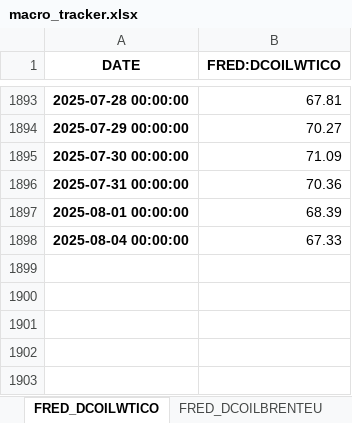
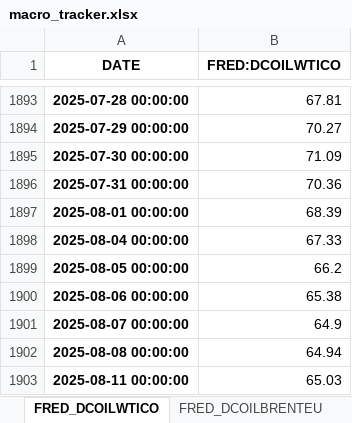
Before and after one commit to HughHancock/GMM, an Excel workbook: macro_tracker.xlsx, sheet FRED_DCOILWTICO, drawn as a sheet; only a part is shown, gaps mark what is left out; values as stored, in another font and other column widths than the file's, no borders; the diff names each change by its address in the sheet, - before the commit and + after, or states it on an @@ line.

```diff
--- a/macro_tracker.xlsx (sheet FRED_DCOILWTICO)
+++ b/macro_tracker.xlsx (sheet FRED_DCOILWTICO)
+row 1899: 2025-08-05 00:00:00 | 66.2
+row 1900: 2025-08-06 00:00:00 | 65.38
+row 1901: 2025-08-07 00:00:00 | 64.9
+row 1902: 2025-08-08 00:00:00 | 64.94
+row 1903: 2025-08-11 00:00:00 | 65.03
```
Also changed, not shown: sheet Commodities & Energy, sheet FRED_DHHNGSP, sheet FRED_DCOILBRENTEU, 3 other files.
